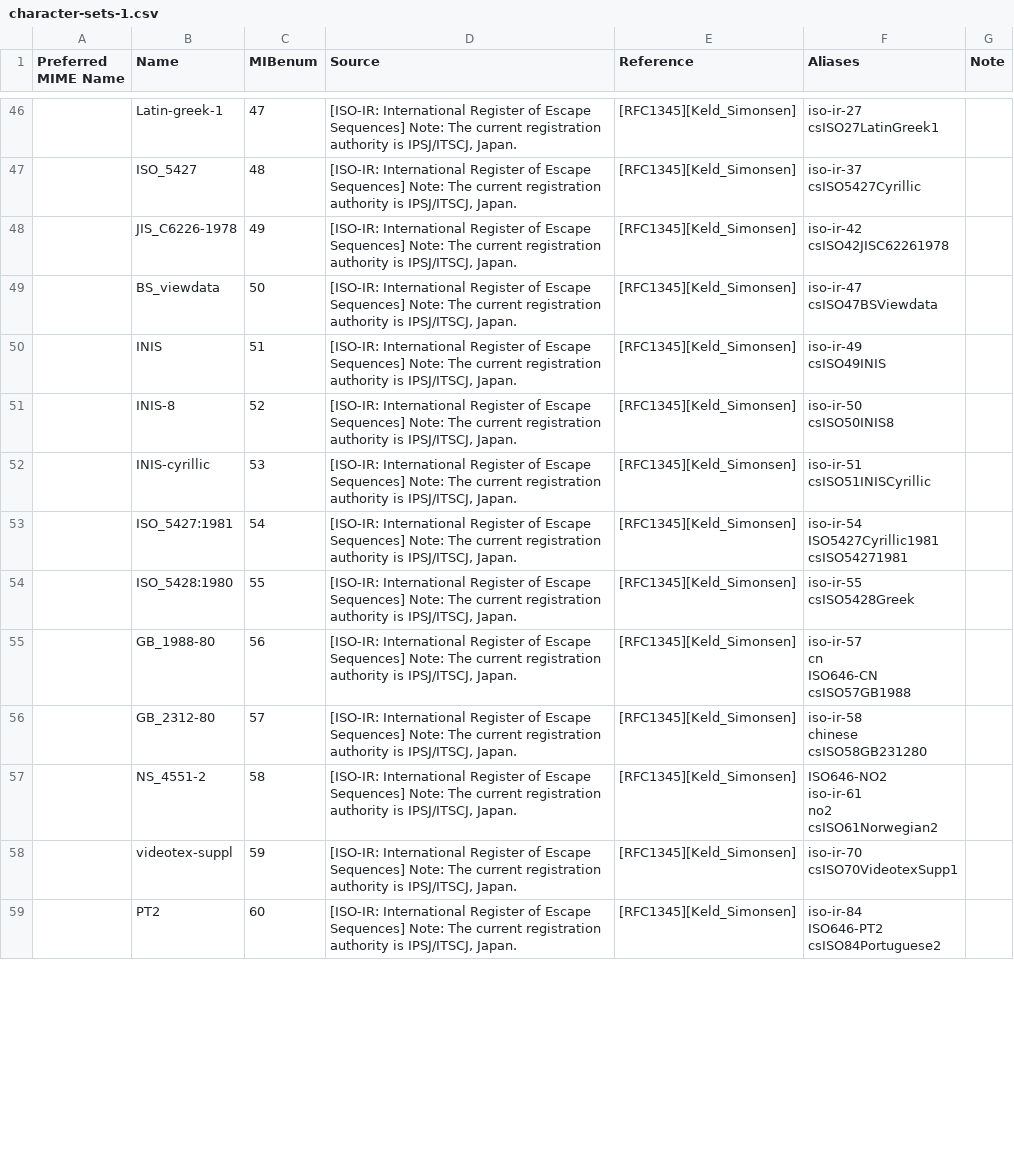
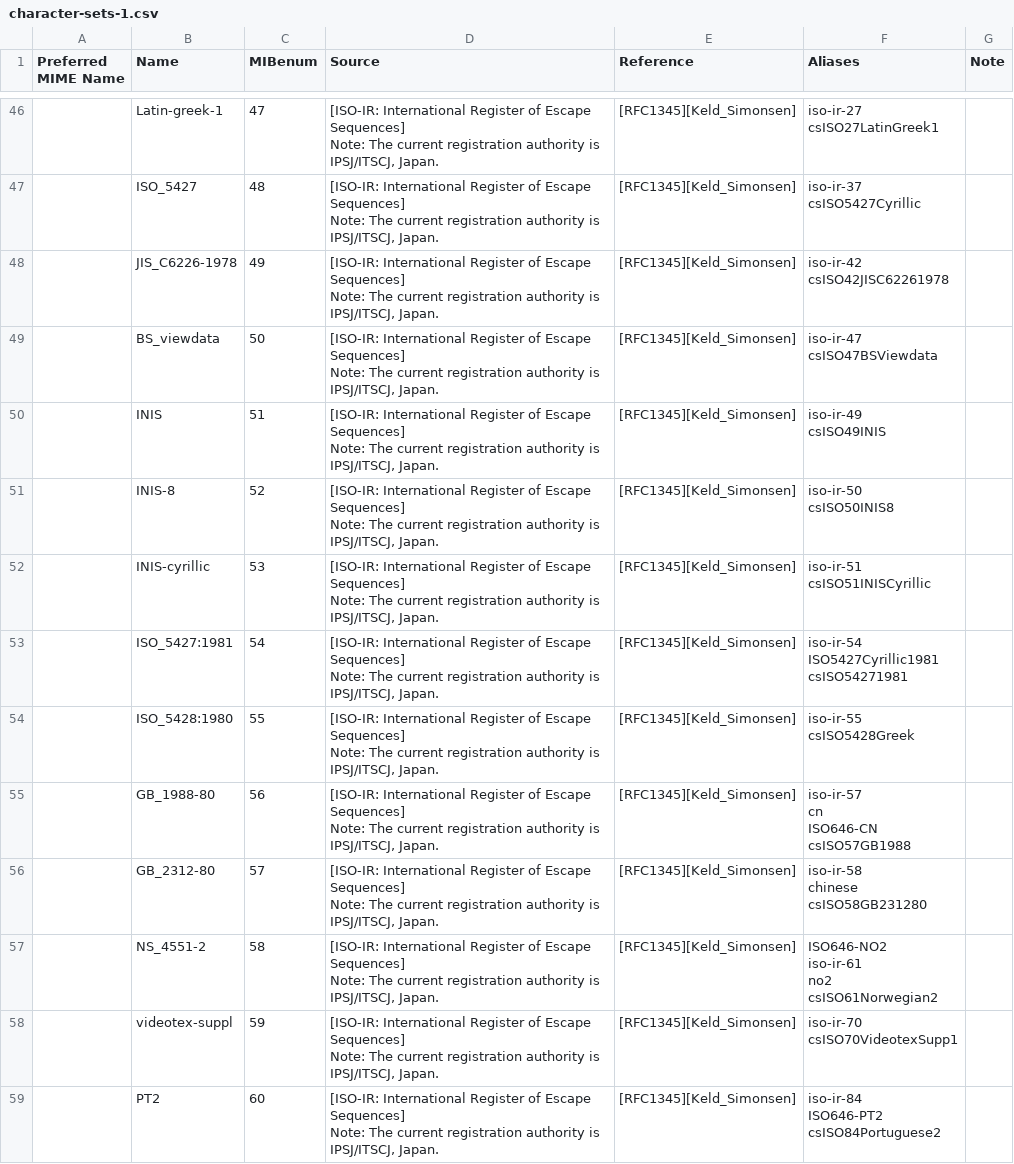
Before and after one commit to noresources/php-http, a CSV file: resources/data/character-sets-1.csv, drawn as a sheet; only a part is shown, gaps mark what is left out; the diff covers the shown part only; the diff names each change by its address in the sheet, - before the commit and + after, or states it on an @@ line.

```diff
--- a/resources/data/character-sets-1.csv
+++ b/resources/data/character-sets-1.csv
-D46:D59 (Source): …IPSJ/ITSCJ, Japan.
+D46:D59 (Source): …IPSJ/ITSCJ, Japan.
```
Also changed, not shown: 65 edited cells elsewhere in this file, resources/data/authschemes.csv, resources/data/field-names.csv, 6 other files.
